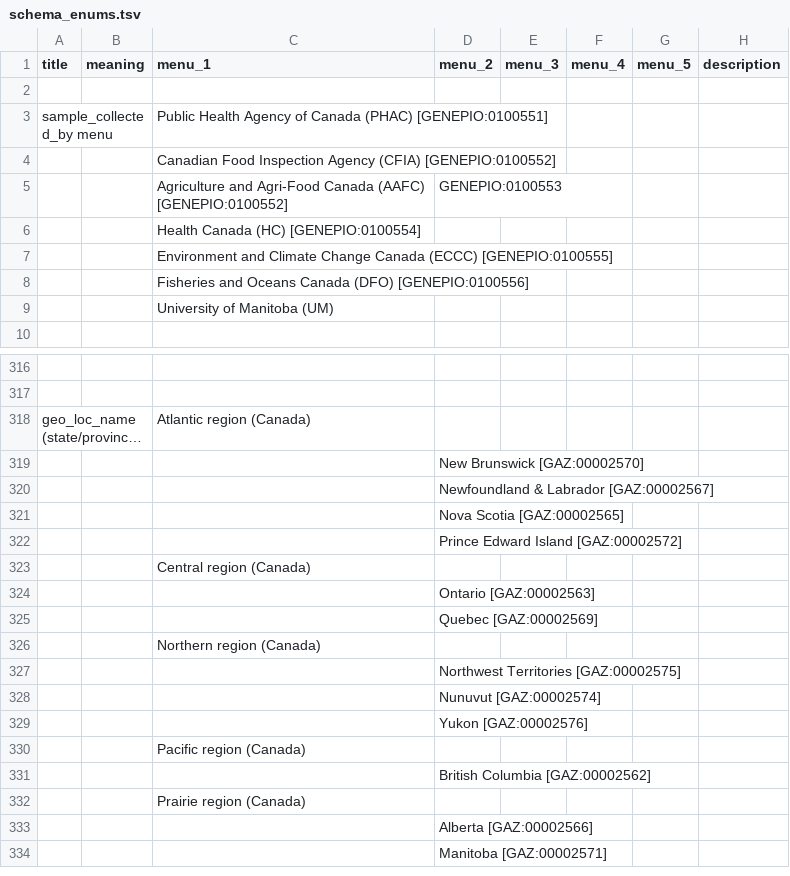
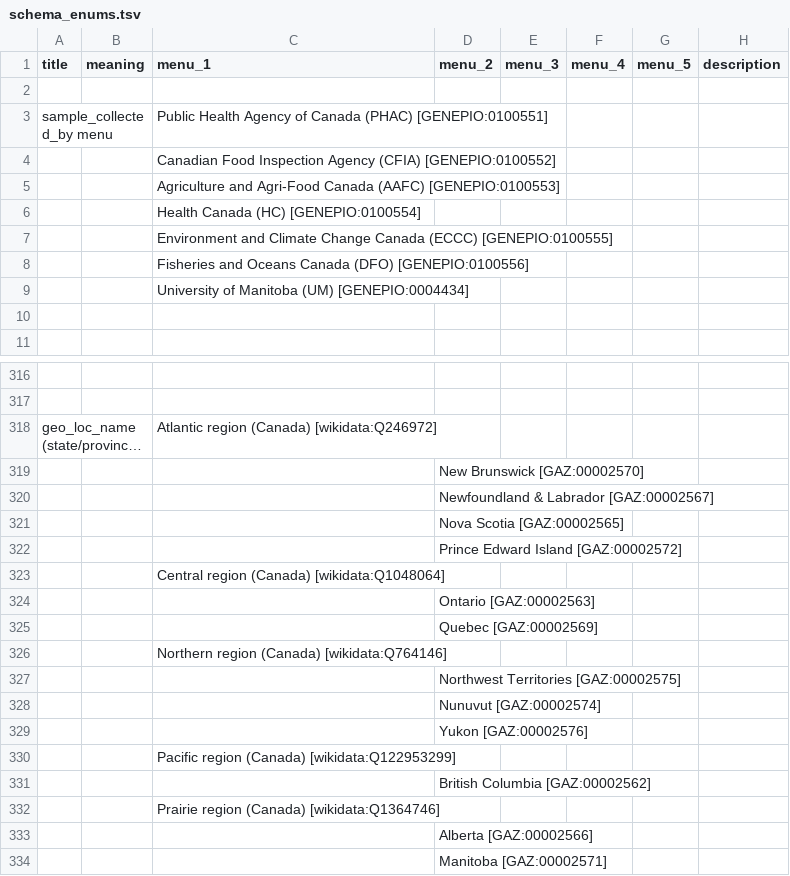
Before and after one commit to cidgoh/DataHarmonizer, a TSV file: web/templates/grdi/schema_enums.tsv, drawn as a sheet; only a part is shown, gaps mark what is left out; long unchanged cells end in …; removed rows and columns are numbered as before the commit, all else as after; the diff covers the shown part only; the diff names each change by its address in the sheet, - before the commit and + after, or states it on an @@ line.

```diff
--- a/web/templates/grdi/schema_enums.tsv
+++ b/web/templates/grdi/schema_enums.tsv
-row 5:  |  | Agriculture and Agri-Food Canada (AAFC) [GENEPIO:0100552] | GENEPIO:0100553
+row 5:  |  | Agriculture and Agri-Food Canada (AAFC) [GENEPIO:0100553]
-C9 (menu_1): University of Manitoba (UM)
+C9 (menu_1): University of Manitoba (UM) [GENEPIO:0004434]
+row 10: (empty)
-C318 (menu_1): Atlantic region (Canada)
+C318 (menu_1): Atlantic region (Canada) [wikidata:Q246972]
-C323 (menu_1): Central region (Canada)
+C323 (menu_1): Central region (Canada) [wikidata:Q1048064]
-C326 (menu_1): Northern region (Canada)
+C326 (menu_1): Northern region (Canada) [wikidata:Q764146]
-C330 (menu_1): Pacific region (Canada)
+C330 (menu_1): Pacific region (Canada) [wikidata:Q122953299]
-C332 (menu_1): Prairie region (Canada)
+C332 (menu_1): Prairie region (Canada) [wikidata:Q1364746]
```
Also changed, not shown: 16 added rows, 15 removed rows, 4 moved rows and 43 edited cells elsewhere in this file, web/templates/grdi/schema_slots.tsv, 1 other file.
